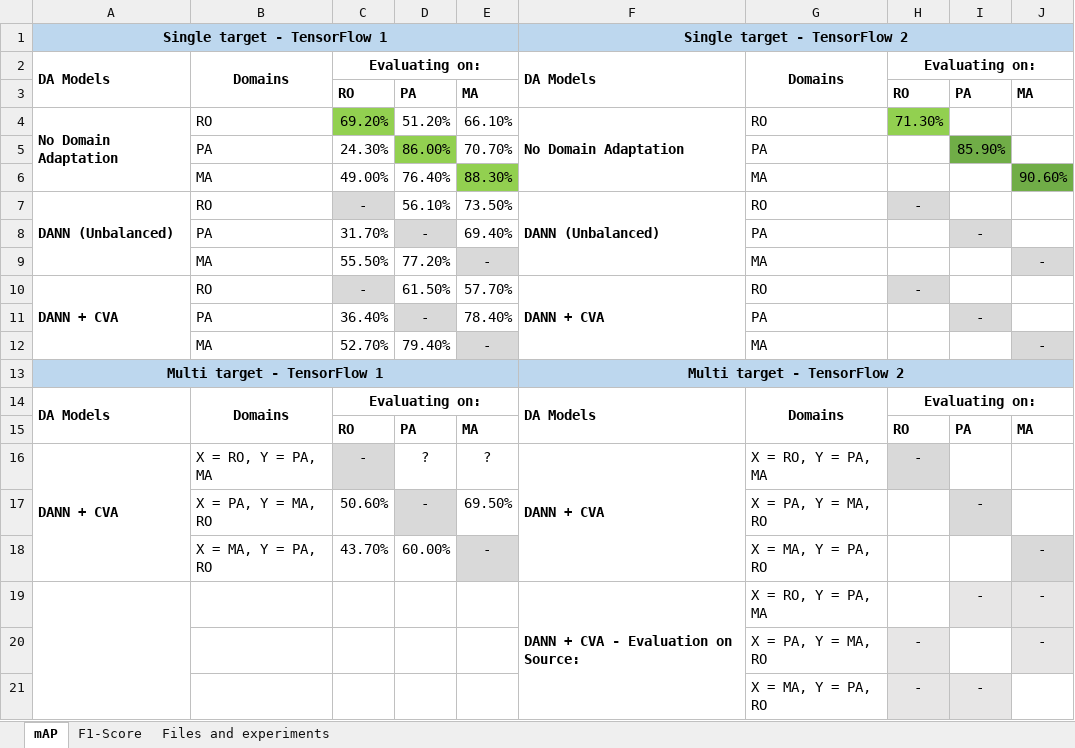
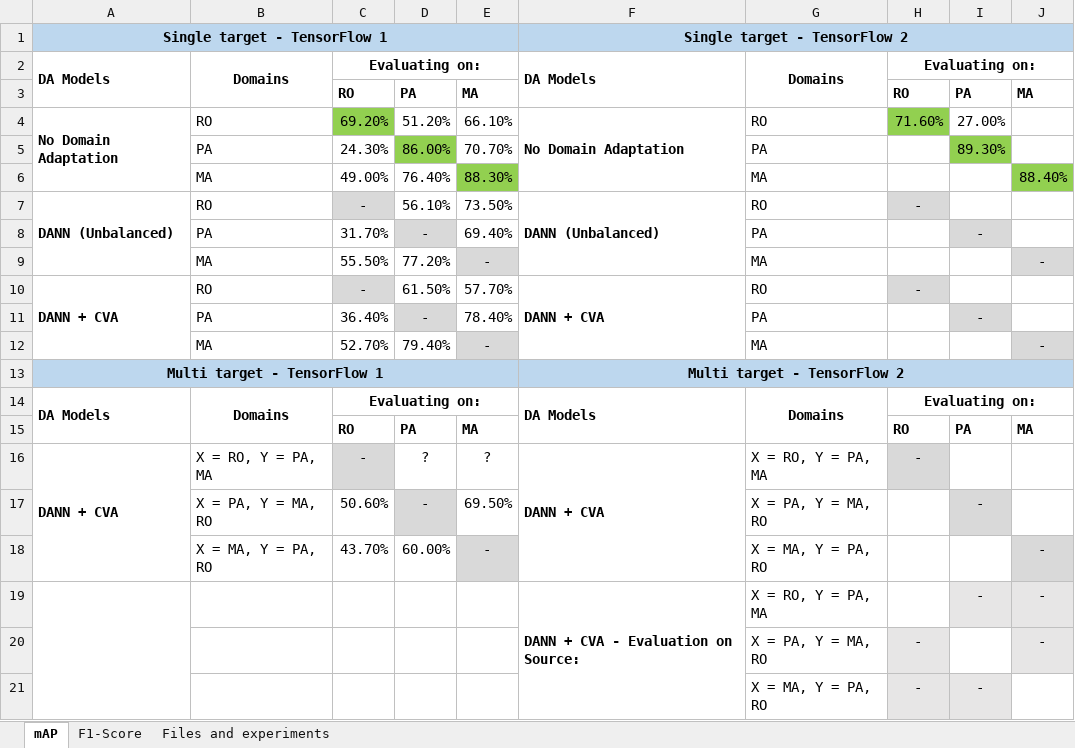
Before and after one commit to LPG-Uerj/FC-DANN_DA_For_CD_MultiTarget_TF2, an Excel workbook: Results/Results.xlsx, sheet mAP, drawn as a sheet; values as stored, in another font and other column widths than the file's, no borders; the diff names each change by its address in the sheet, - before the commit and + after, or states it on an @@ line.

```diff
--- a/Results/Results.xlsx (sheet mAP)
+++ b/Results/Results.xlsx (sheet mAP)
-H4: 71.30%
+H4: 71.60%
-I4: (empty)
+I4: 27.00%
-I5: 85.90%
+I5: 89.30%
-I5 fill: #70AD47
+I5 fill: #92D050
-J6: 90.60%
+J6: 88.40%
-J6 fill: #70AD47
+J6 fill: #92D050
```
Also changed, not shown: sheet F1-Score, sheet Files and experiments, 16 other files.
